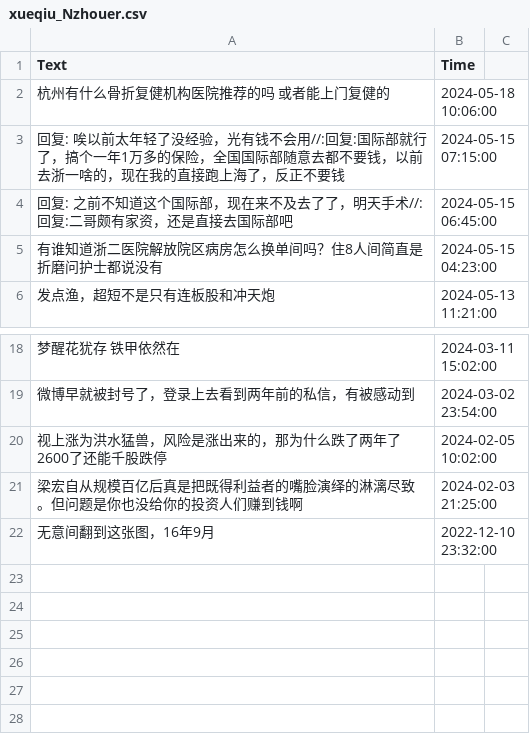
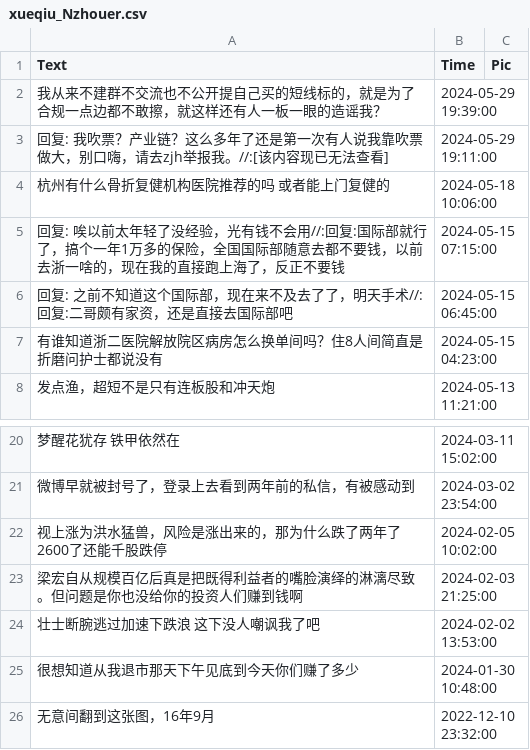
Before and after one commit to Moenea/wxauto, a CSV file: news_data/xueqiu_Nzhouer.csv, drawn as a sheet; only a part is shown, gaps mark what is left out; the diff names each change by its address in the sheet, - before the commit and + after, or states it on an @@ line.

```diff
--- a/news_data/xueqiu_Nzhouer.csv
+++ b/news_data/xueqiu_Nzhouer.csv
-C1: (empty)
+C1: Pic
+row 2: 我从来不建群不交流也不公开提自己买的短线标的，就是为了合规一点边都不敢擦，就这样还有人一板一眼的造谣我？ | 2024-05-29 19:39:00
+row 3: 回复: 我吹票？产业链？这么多年了还是第一次有人说我靠吹票做大，别口嗨，请去zjh举报我。//:[该内容现已无法查看] | 2024-05-29 19:11:00
+row 24: 壮士断腕逃过加速下跌浪 这下没人嘲讽我了吧 | 2024-02-02 13:53:00
+row 25: 很想知道从我退市那天下午见底到今天你们赚了多少 | 2024-01-30 10:48:00
```
Also changed, not shown: news_data/weibo_aizaibingchuan.csv, news_data/weibo_xianglong18duan.csv, 40 other files.
